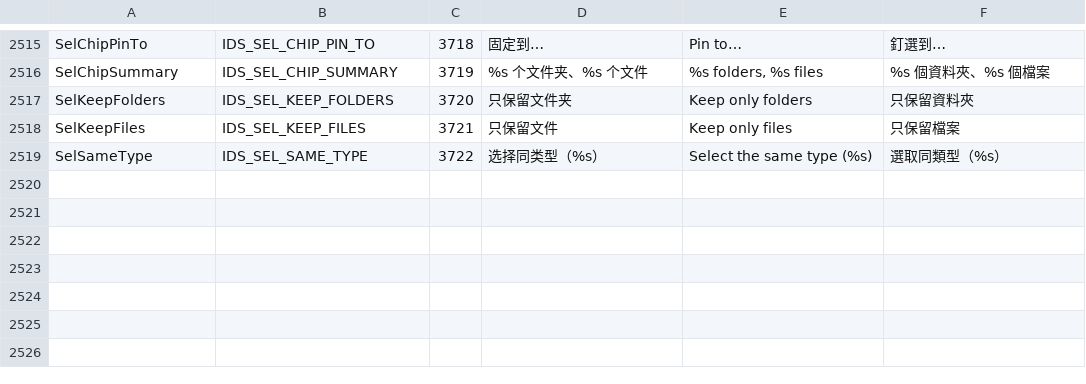
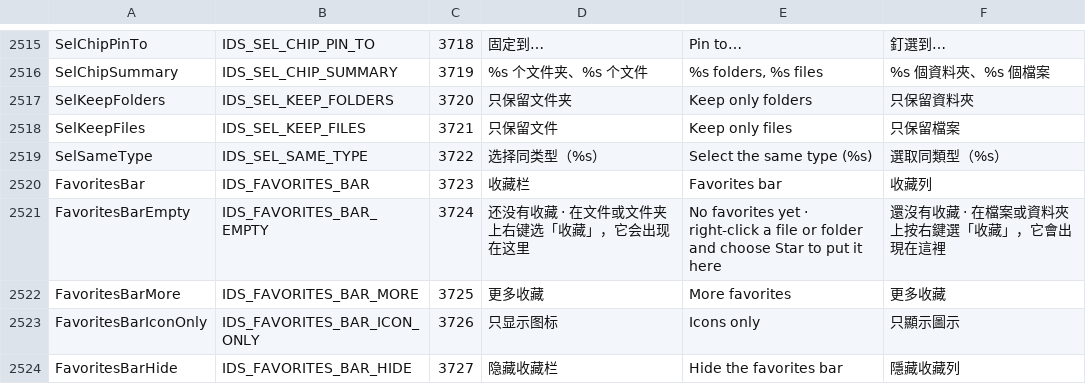
Before and after one commit to 0xheguoxing/pulse, a TSV file: tools/l10n/catalog.tsv, drawn as a sheet; only a part is shown, gaps mark what is left out.

Commit message:
ui: add the favorites bar under the command row
Toolbar redesign P1 (§8). The starred list, laid out as a row under the
command row; hidden by default, shown with Ctrl+Shift+B or the 收藏栏 tile
in 自定义工具栏 (prefs favorites_bar, favorites_bar_icon_only).

A click opens the favorite (folders navigate, files launch; Ctrl a new tab,
Shift the other pane), a middle click opens a folder in a new tab, and a
right click shows the same menu as its row in the sidebar. The current
folder is underlined; what has no room folds into », and a toolbar under
820 DIP shows icons only. --shot-favorites-bar stages it for GUI checks.

```diff
--- a/tools/l10n/catalog.tsv
+++ b/tools/l10n/catalog.tsv
@@ -2519 +2519,6 @@ SelKeepFiles	IDS_SEL_KEEP_FILES	3721	只保留文件	Keep only files	只保留
 SelSameType	IDS_SEL_SAME_TYPE	3722	选择同类型（%s）	Select the same type (%s)	選取同類型（%s）
+FavoritesBar	IDS_FAVORITES_BAR	3723	收藏栏	Favorites bar	收藏列
+FavoritesBarEmpty	IDS_FAVORITES_BAR_EMPTY	3724	还没有收藏 · 在文件或文件夹上右键选「收藏」，它会出现在这里	No favorites yet · right-click a file or folder and choose Star to put it here	還沒有收藏 · 在檔案或資料夾上按右鍵選「收藏」，它會出現在這裡
+FavoritesBarMore	IDS_FAVORITES_BAR_MORE	3725	更多收藏	More favorites	更多收藏
+FavoritesBarIconOnly	IDS_FAVORITES_BAR_ICON_ONLY	3726	只显示图标	Icons only	只顯示圖示
+FavoritesBarHide	IDS_FAVORITES_BAR_HIDE	3727	隐藏收藏栏	Hide the favorites bar	隱藏收藏列
```
Also changed, not shown: 22 other files.
